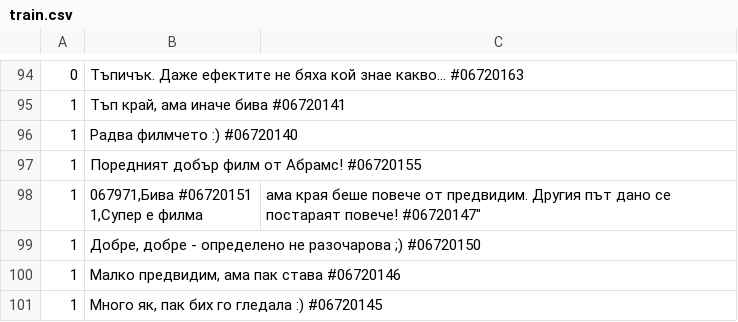
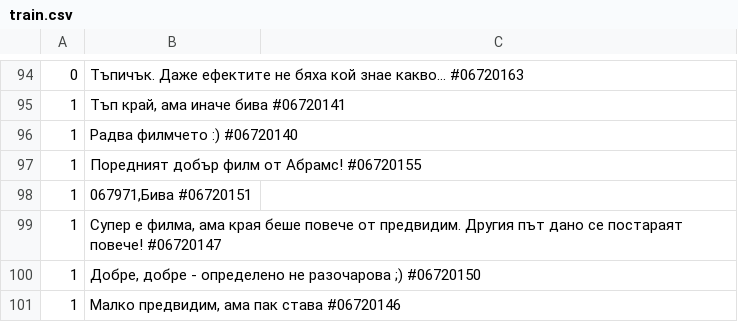
Before and after one commit to jerbarnes/typology_of_crosslingual, a CSV file: data/sentiment/bg/train.csv, drawn as a sheet; only a part is shown, gaps mark what is left out; the shorter side is filled out with more unchanged rows.

```diff
--- a/data/sentiment/bg/train.csv
+++ b/data/sentiment/bg/train.csv
@@ -97,4 +97,4 @@
 1,Поредният добър филм от Абрамс! #06720155
-1,"067971,Бива #06720151
-1,"Супер е филма, ама края беше повече от предвидим. Другия път дано се постараят повече! #06720147"
+1,"067971,Бива #06720151"
+1,"Супер е филма, ама края беше повече от предвидим. Другия път дано се постараят повече! #06720147"
 1,"Добре, добре - определено не разочарова ;) #06720150"
```
Also changed, not shown: data/sentiment/fi/dev.csv.
